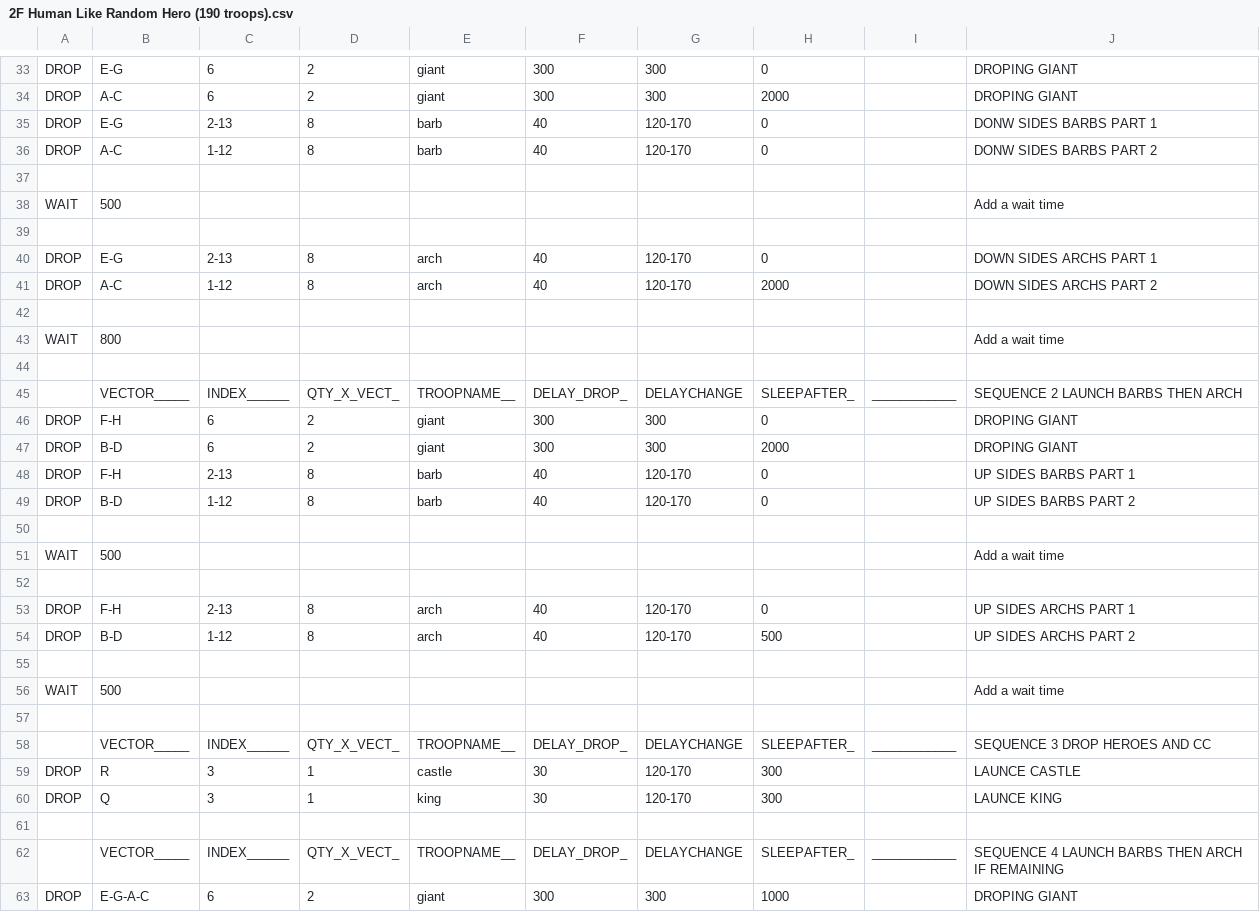
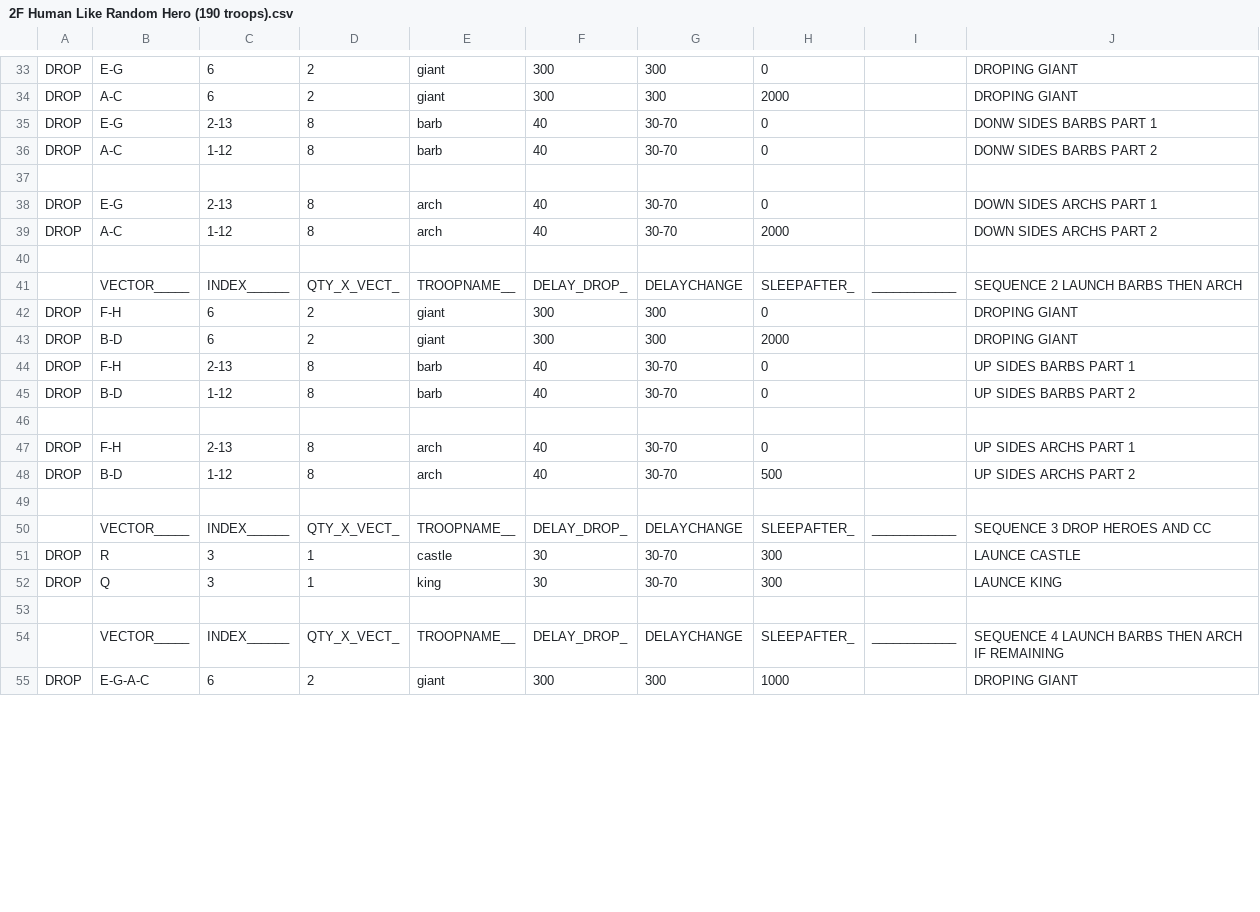
Before and after one commit to n4ngkr1ng/TheRevenor, a CSV file: CSV/Attack/2F Human Like Random Hero (190 troops).csv, drawn as a sheet; only a part is shown, gaps mark what is left out; the diff covers the shown part only.

Commit message:
MyMod v1.1.3 (19-06-2016)
Added:
-New Logo Bot
Fix:
-2F Humman Like Random Heroes (190-240) CSV
-Bug Attack CSV Code

```diff
--- a/CSV/Attack/2F Human Like Random Hero (190 troops).csv
+++ b/CSV/Attack/2F Human Like Random Hero (190 troops).csv
@@ -34,11 +34,7 @@ DROP  |E-G        |6          |2          |giant      |300        |300        |0
 DROP  |A-C        |6          |2          |giant      |300        |300        |2000       |            | DROPING GIANT
-DROP  |E-G        |2-13       |8          |barb       |40         |120-170    |0          |            | DONW SIDES BARBS PART 1
-DROP  |A-C        |1-12       |8          |barb       |40         |120-170    |0          |            | DONW SIDES BARBS PART 2
+DROP  |E-G        |2-13       |8          |barb       |40         |30-70      |0          |            | DONW SIDES BARBS PART 1
+DROP  |A-C        |1-12       |8          |barb       |40         |30-70      |0          |            | DONW SIDES BARBS PART 2
 
-WAIT  |500        |           |           |           |           |           |           |            | Add a wait time
-
-DROP  |E-G        |2-13       |8          |arch       |40         |120-170    |0          |            | DOWN SIDES ARCHS PART 1
-DROP  |A-C        |1-12       |8          |arch       |40         |120-170    |2000       |            | DOWN SIDES ARCHS PART 2
-
-WAIT  |800        |           |           |           |           |           |           |            | Add a wait time
+DROP  |E-G        |2-13       |8          |arch       |40         |30-70      |0          |            | DOWN SIDES ARCHS PART 1
+DROP  |A-C        |1-12       |8          |arch       |40         |30-70      |2000       |            | DOWN SIDES ARCHS PART 2
 
@@ -47,15 +43,11 @@ DROP  |F-H        |6          |2          |giant      |300        |300        |0
 DROP  |B-D        |6          |2          |giant      |300        |300        |2000       |            | DROPING GIANT
-DROP  |F-H        |2-13       |8          |barb       |40         |120-170    |0          |            | UP SIDES BARBS PART 1
-DROP  |B-D        |1-12       |8          |barb       |40         |120-170    |0          |            | UP SIDES BARBS PART 2
+DROP  |F-H        |2-13       |8          |barb       |40         |30-70      |0          |            | UP SIDES BARBS PART 1
+DROP  |B-D        |1-12       |8          |barb       |40         |30-70      |0          |            | UP SIDES BARBS PART 2
 
-WAIT  |500        |           |           |           |           |           |           |            | Add a wait time
-
-DROP  |F-H        |2-13       |8          |arch       |40         |120-170    |0          |            | UP SIDES ARCHS PART 1
-DROP  |B-D        |1-12       |8          |arch       |40         |120-170    |500        |            | UP SIDES ARCHS PART 2
-
-WAIT  |500        |           |           |           |           |           |           |            | Add a wait time
+DROP  |F-H        |2-13       |8          |arch       |40         |30-70      |0          |            | UP SIDES ARCHS PART 1
+DROP  |B-D        |1-12       |8          |arch       |40         |30-70      |500        |            | UP SIDES ARCHS PART 2
 
       |VECTOR_____|INDEX______|QTY_X_VECT_|TROOPNAME__|DELAY_DROP_|DELAYCHANGE|SLEEPAFTER_|____________|SEQUENCE 3 DROP HEROES AND CC
-DROP  |R          |3          |1          |castle     |30         |120-170    |300        |            | LAUNCE CASTLE
-DROP  |Q          |3          |1          |king       |30         |120-170    |300        |            | LAUNCE KING
+DROP  |R          |3          |1          |castle     |30         |30-70      |300        |            | LAUNCE CASTLE
+DROP  |Q          |3          |1          |king       |30         |30-70      |300        |            | LAUNCE KING
 
```
Also changed, not shown: 2 removed rows and 11 edited cells elsewhere in this file, CSV/Attack/2F Human Like Random Hero (200 troops).csv, CSV/Attack/2F Human Like Random Hero (220 troops).csv, 5 other files.
